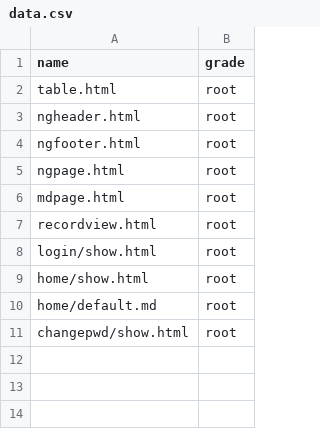
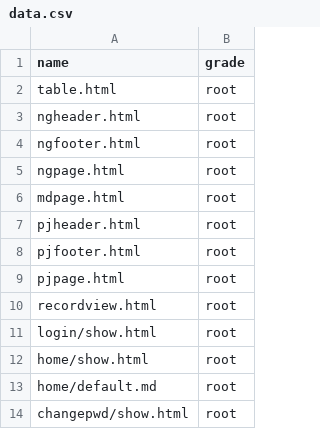
Before and after one commit to linlexing/dbgo, a CSV file: repository/root/_pd/lx_view/data.csv, drawn as a sheet; the diff names each change by its address in the sheet, - before the commit and + after, or states it on an @@ line.

```diff
--- a/repository/root/_pd/lx_view/data.csv
+++ b/repository/root/_pd/lx_view/data.csv
+row 7: pjheader.html | root
+row 8: pjfooter.html | root
+row 9: pjpage.html | root
```
Also changed, not shown: repository/root/_pd/lx_static/data.csv, 38 other files.
